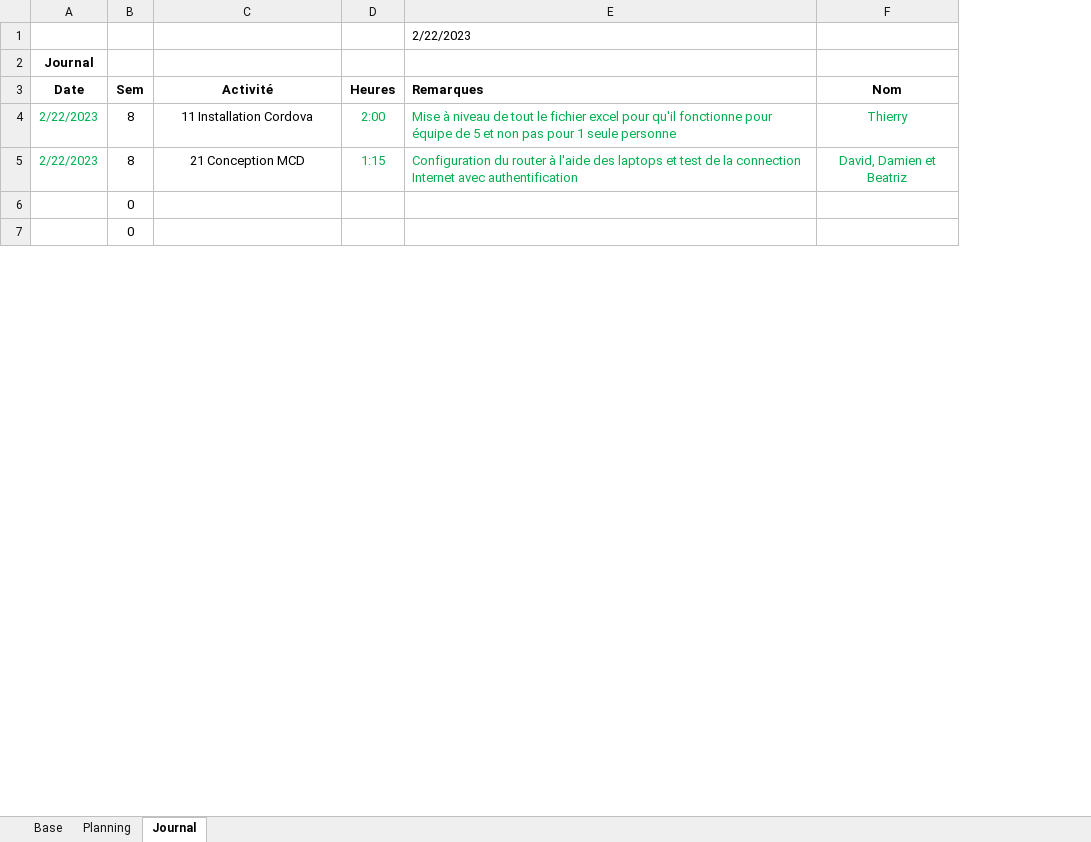
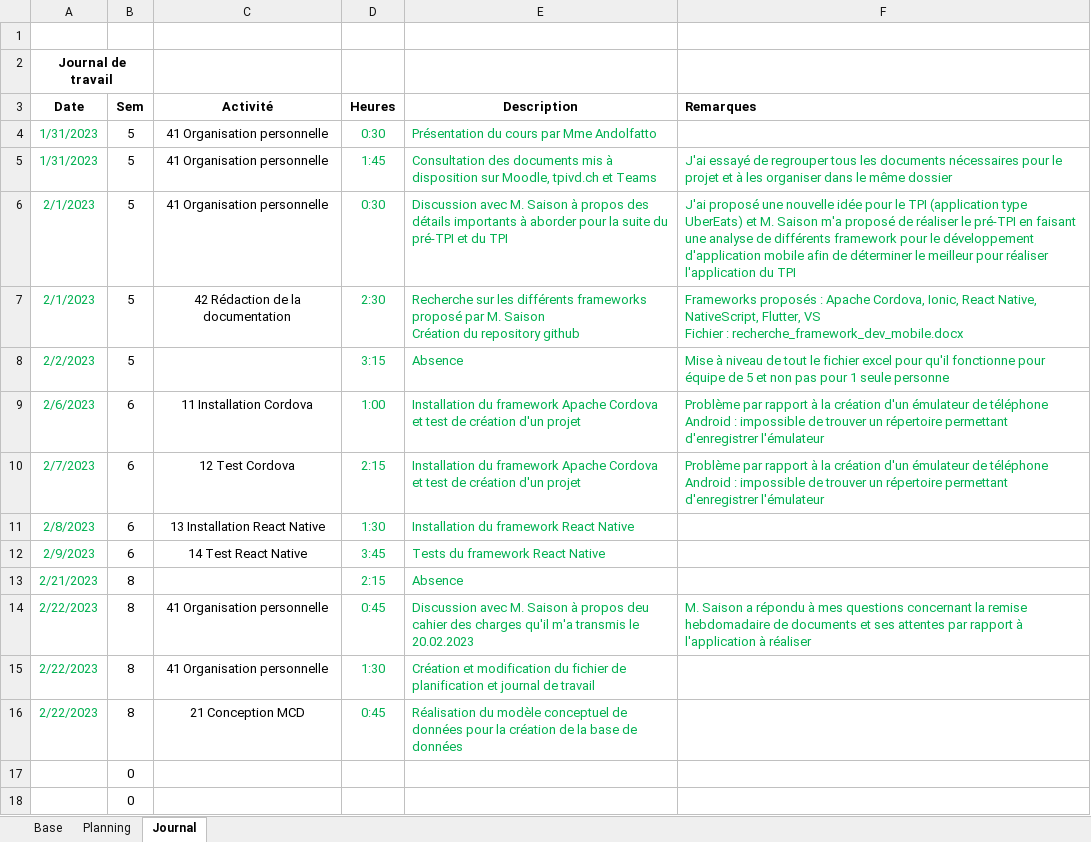
Before and after one commit to ThierryKoetschet/Pre-TPI_tkt, an Excel workbook: planification_pre-TPI_tkt.xlsm, sheet Journal, drawn as a sheet; only a part is shown; values as stored, in another font and other column widths than the file's, no borders; charts and pictures not drawn; removed rows and columns are numbered as before the commit, all else as after; ↵ is a line break in a cell; the diff names each change by its address in the sheet, - before the commit and + after, or states it on an @@ line.

```diff
--- a/planification_pre-TPI_tkt.xlsm (sheet Journal)
+++ b/planification_pre-TPI_tkt.xlsm (sheet Journal)
+column E (Description), row 14: Discussion avec M. Saison à propos deu cahier des charges qu'il m'a transmis le 20.02.2023; row 16: Réalisation du modèle conceptuel de données pour la création de la base de données
-column F (Nom), rows 4-5: Thierry | David, Damien et Beatriz
-F1 (Remarques): 2/22/2023
+F1 (Remarques): (empty)
-A2 (Date): Journal
+A2 (Date): Journal de travail
+A2:B2 merged
+row 4: 1/31/2023 | 5 | 41 Organisation personnelle | 0:30 | Présentation du cours par Mme Andolfatto
+row 5: 1/31/2023 | 5 | 41 Organisation personnelle | 1:45 | Consultation des documents mis à disposition sur Moodle, tpivd.ch et Teams | J'ai essayé de regrouper tous les documents nécessaires pour le projet et à les organiser dans le même dossier
+row 6: 2/1/2023 | 5 | 41 Organisation personnelle | 0:30 | Discussion avec M. Saison à propos des détails importants à aborder pour la suite du pré-TPI et du TPI | J'ai proposé une nouvelle idée pour le TPI (application type UberEats) et M. Saison m'a proposé de réaliser le pré-TPI en faisant une analyse de différents framework pour le développement d'application mobile afin de déterminer le meilleur pour réaliser l'application du TPI
+row 7: 2/1/2023 | 5 | 42 Rédaction de la documentation | 2:30 | Recherche sur les différents frameworks proposé par M. Saison ↵ Création du repository github | Frameworks proposés : Apache Cordova, Ionic, React Native, NativeScript, Flutter, VS ↵ Fichier : recherche_framework_dev_mobile.docx
+row 8: 2/2/2023 | 5 |  | 3:15 | Absence | Mise à niveau de tout le fichier excel pour qu'il fonctionne pour équipe de 5 et non pas pour 1 seule personne
+row 9: 2/6/2023 | 6 | 11 Installation Cordova | 1:00 | Installation du framework Apache Cordova et test de création d'un projet | Problème par rapport à la création d'un émulateur de téléphone Android : impossible de trouver un répertoire permettant d'enregistrer l'émulateur
+row 10: 2/7/2023 | 6 | 12 Test Cordova | 2:15 | Installation du framework Apache Cordova et test de création d'un projet | Problème par rapport à la création d'un émulateur de téléphone Android : impossible de trouver un répertoire permettant d'enregistrer l'émulateur
+row 11: 2/8/2023 | 6 | 13 Installation React Native | 1:30 | Installation du framework React Native
+row 12: 2/9/2023 | 6 | 14 Test React Native | 3:45 | Tests du framework React Native
+row 13: 2/21/2023 | 8 |  | 2:15 | Absence
-C14 (Activité): 11 Installation Cordova
+C14 (Activité): 41 Organisation personnelle
-D14 (Heures): 2:00
+D14 (Heures): 0:45
-F14 (Remarques): Mise à niveau de tout le fichier excel pour qu'il fonctionne pour équipe de 5 et non pas pour 1 seule personne
+F14 (Remarques): M. Saison a répondu à mes questions concernant la remise hebdomadaire de documents et ses attentes par rapport à l'application à réaliser
+row 15: 2/22/2023 | 8 | 41 Organisation personnelle | 1:30 | Création et modification du fichier de planification et journal de travail
-D16 (Heures): 1:15
+D16 (Heures): 0:45
-F16 (Remarques): Configuration du router à l'aide des laptops et test de la connection Internet avec authentification
+F16 (Remarques): (empty)
```
Also changed, not shown: sheet Planning, sheet Base, formulas that keep their value, charts or pictures, Journal de travail.xlsx, 3 other files.
